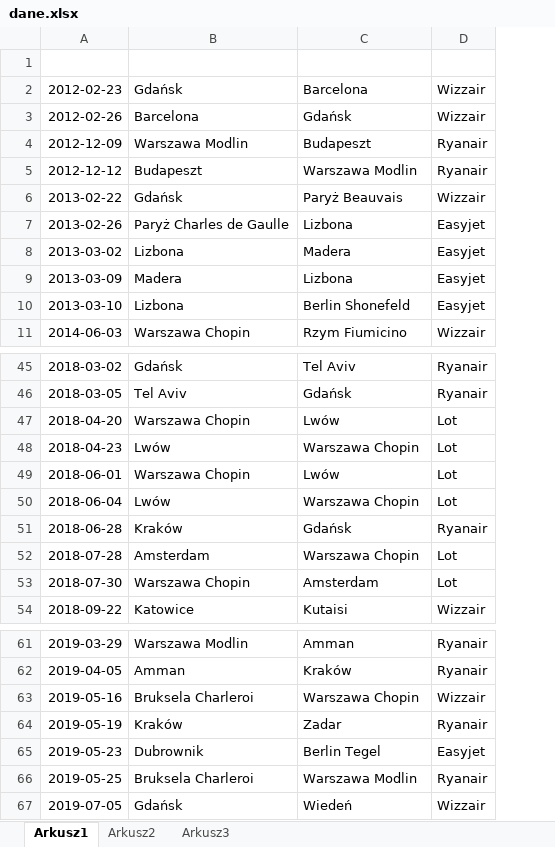
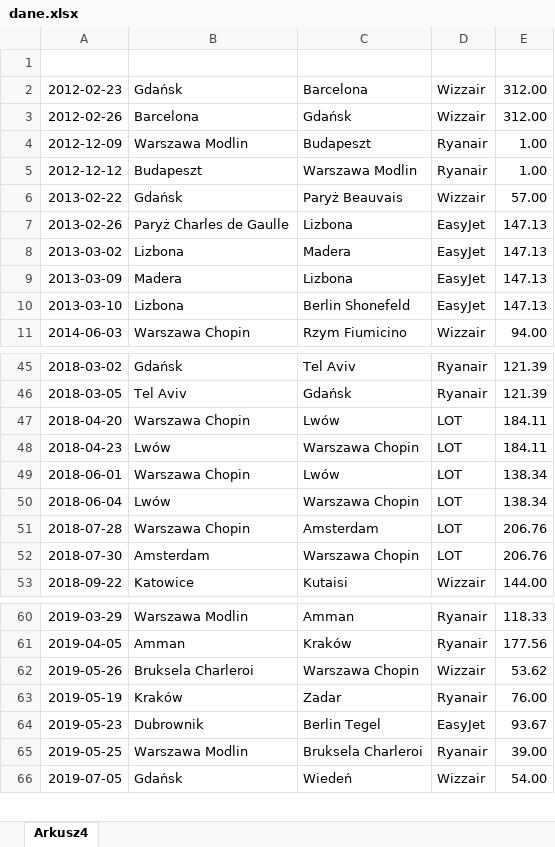
Before and after one commit to tripper123/projekt_loty, an Excel workbook: data/dane.xlsx, sheet Arkusz4, drawn as a sheet; only a part is shown, gaps mark what is left out; values as stored, in another font and other column widths than the file's, no borders; removed rows and columns are numbered as before the commit, all else as after; the diff covers the shown part only; the diff names each change by its address in the sheet, - before the commit and + after, or states it on an @@ line.

```diff
--- a/data/dane.xlsx (sheet Arkusz4)
+++ b/data/dane.xlsx (sheet Arkusz4)
-sheet tab: Arkusz1
+sheet tab: Arkusz4
-sheet tab: Arkusz2
-sheet tab: Arkusz3
+column E, rows 2-11: 312.00 | 312.00 | 1.00 | 1.00 | 57.00 | 147.13 | 147.13 | 147.13 | 147.13 | 94.00; rows 45-51: 121.39 | 121.39 | 184.11 | 184.11 | 138.34 | 138.34 | 206.76; row 53: 144.00; rows 60-66: 118.33 | 177.56 | 53.62 | 76.00 | 93.67 | 39.00 | 54.00
-D7:D10: Easyjet
+D7:D10: EasyJet
-D47:D50: Lot
+D47:D50: LOT
-row 51: 2018-06-28 | Kraków | Gdańsk | Ryanair
-row 52: 2018-07-28 | Amsterdam | Warszawa Chopin | Lot
-A51: 2018-07-30
+A51: 2018-07-28
-D51: Lot
+D51: LOT
+row 52: 2018-07-30 | Amsterdam | Warszawa Chopin | LOT | 206.76
-A62: 2019-05-16
+A62: 2019-05-26
-D64: Easyjet
+D64: EasyJet
-B65: Bruksela Charleroi
+B65: Warszawa Modlin
-C65: Warszawa Modlin
+C65: Bruksela Charleroi
```
Also changed, not shown: 11 added rows, 6 removed rows, 4 moved rows and 4 edited cells elsewhere in this sheet, 15 other files.
